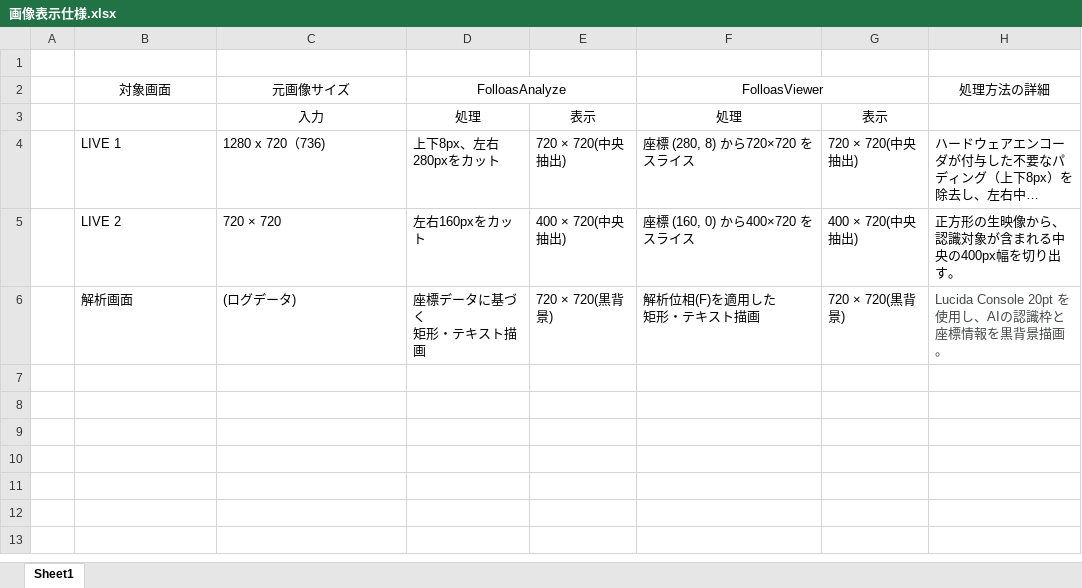
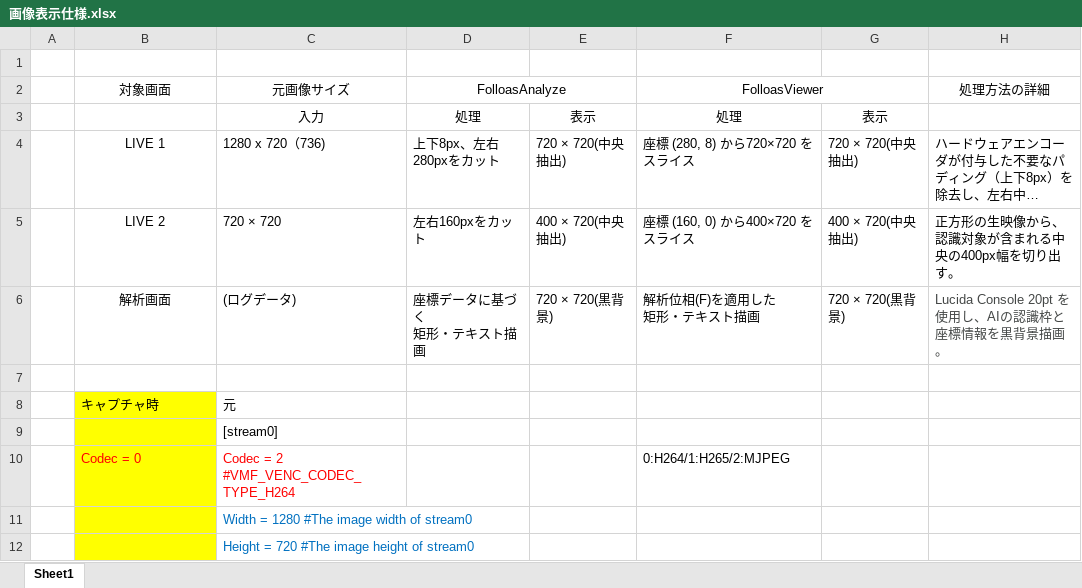
Before and after one commit to tatsupyon/FolloasViewer, an Excel workbook: 画像表示仕様.xlsx, sheet Sheet1, drawn as a sheet; only a part is shown; long unchanged cells end in …; values as stored, in another font and other column widths than the file's, no borders; the diff covers the shown part only; the diff names each change by its address in the sheet, - before the commit and + after, or states it on an @@ line.

```diff
--- a/画像表示仕様.xlsx (sheet Sheet1)
+++ b/画像表示仕様.xlsx (sheet Sheet1)
-B4:B6 alignment: left
+B4:B6 alignment: center
+row 7: (empty)
+row 8:  | キャプチャ時 | 元
+row 9:  |  | [stream0]
+row 10:  | Codec = 0 | Codec = 2 #VMF_VENC_CODEC_TYPE_H264 |  |  | 0:H264/1:H265/2:MJPEG
+row 11:  |  | Width = 1280 #The image width of stream0
+row 12:  |  | Height = 720 #The image height of stream0
```
Also changed, not shown: 25 added rows elsewhere in this sheet, 3 other files.
